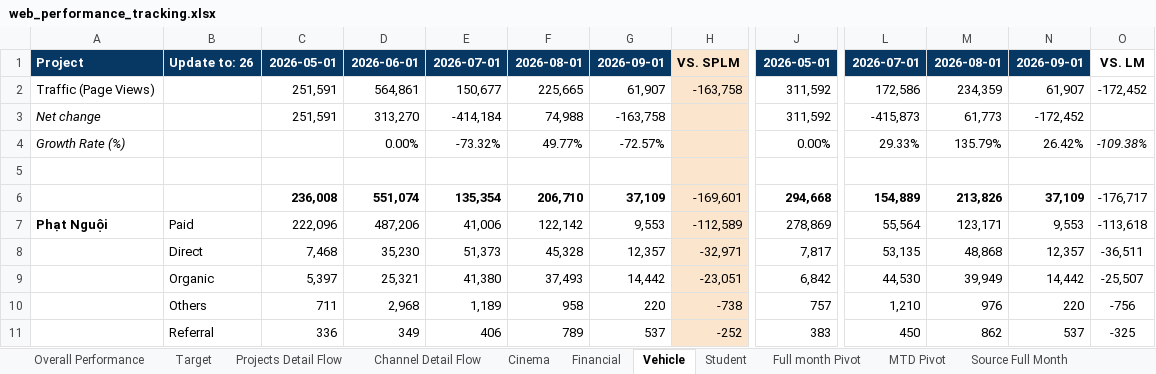
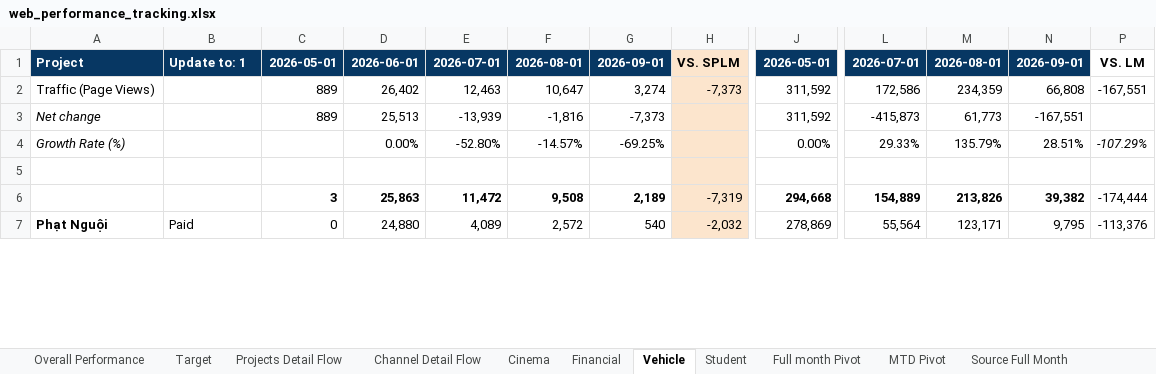
Before and after one commit to vanhien26/hienho-knowledgebase, an Excel workbook: 07_REPORTS/web_performance_tracking.xlsx, sheet Vehicle, drawn as a sheet; only a part is shown, gaps mark what is left out; values as stored, in another font and other column widths than the file's, no borders; conditional formats not drawn; removed rows and columns are numbered as before the commit, all else as after; rows hold the shown columns only; the diff covers the shown part only; the diff names each change by its address in the sheet, - before the commit and + after, or states it on an @@ line.

```diff
--- a/07_REPORTS/web_performance_tracking.xlsx (sheet Vehicle)
+++ b/07_REPORTS/web_performance_tracking.xlsx (sheet Vehicle)
@@ column O hidden, rows 1-4: VS. LM | -172,452 |  | -109.38%; row 7: -113,618 @@
+column P, rows 1-4: VS. LM | -167,551 |  | -107.29%; row 7: -113,376
-B1: Update to: 26
+B1: Update to: 1
-C2:C3: 251,591
+C2:C3: 889
-D2: 564,861
+D2: 26,402
-E2: 150,677
+E2: 12,463
-F2: 225,665
+F2: 10,647
-G2: 61,907
+G2: 3,274
-H2: -163,758
+H2: -7,373
-N2: 61,907
+N2: 66,808
-D3: 313,270
+D3: 25,513
-E3: -414,184
+E3: -13,939
-F3: 74,988
+F3: -1,816
-G3: -163,758
+G3: -7,373
-N3: -172,452
+N3: -167,551
-E4: -73.32%
+E4: -52.80%
-F4: 49.77%
+F4: -14.57%
-G4: -72.57%
+G4: -69.25%
-N4: 26.42%
+N4: 28.51%
-row 6:  |  | 236,008 | 551,074 | 135,354 | 206,710 | 37,109 | -169,601 | 294,668 | 154,889 | 213,826 | 37,109 | -176,717
+row 6:  |  | 3 | 25,863 | 11,472 | 9,508 | 2,189 | -7,319 | 294,668 | 154,889 | 213,826 | 39,382 | -174,444
-C7: 222,096
+C7: 0
-D7: 487,206
+D7: 24,880
-E7: 41,006
+E7: 4,089
-F7: 122,142
+F7: 2,572
-G7: 9,553
+G7: 540
-H7: -112,589
+H7: -2,032
-N7: 9,553
+N7: 9,795
-row 8:  | Direct | 7,468 | 35,230 | 51,373 | 45,328 | 12,357 | -32,971 | 7,817 | 53,135 | 48,868 | 12,357 | -36,511
-row 9:  | Organic | 5,397 | 25,321 | 41,380 | 37,493 | 14,442 | -23,051 | 6,842 | 44,530 | 39,949 | 14,442 | -25,507
-row 10:  | Others | 711 | 2,968 | 1,189 | 958 | 220 | -738 | 757 | 1,210 | 976 | 220 | -756
-row 11:  | Referral | 336 | 349 | 406 | 789 | 537 | -252 | 383 | 450 | 862 | 537 | -325
```
Also changed, not shown: 14 added rows, 10 removed rows and 47 edited cells elsewhere in this sheet, sheet MTD Pivot, sheet Financial, sheet Cinema, sheet Projects Detail Flow, sheet Channel Detail Flow, sheet Student, 3 more sheets, hidden cells, 05_HUBS/cinema/cinema-hub-roadmap.xlsx, 05_HUBS/financial/financial-hub-roadmap.xlsx, 14 other files.
